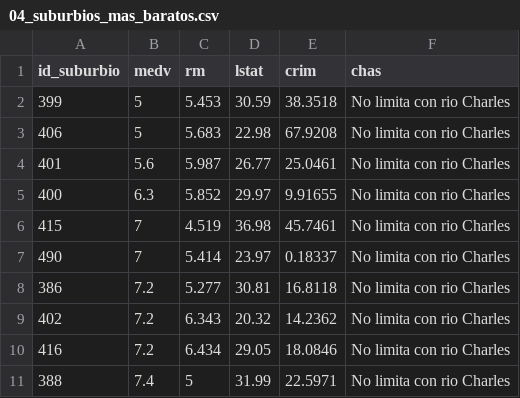
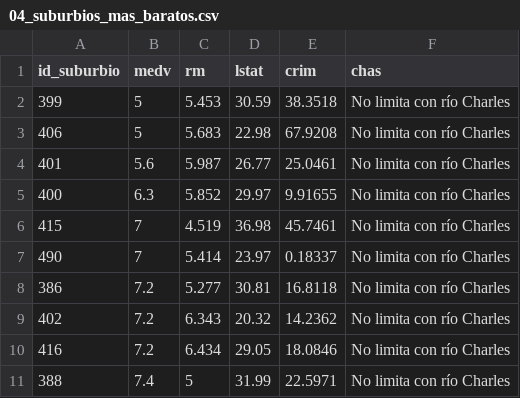
Before and after one commit to FernandoValdes01/INFO1184, a CSV file: TA/TA04/salidas/04_suburbios_mas_baratos.csv, drawn as a sheet.

```diff
--- a/TA/TA04/salidas/04_suburbios_mas_baratos.csv
+++ b/TA/TA04/salidas/04_suburbios_mas_baratos.csv
@@ -1,11 +1,11 @@
 "id_suburbio","medv","rm","lstat","crim","chas"
-399,5,5.453,30.59,38.3518,"No limita con rio Charles"
-406,5,5.683,22.98,67.9208,"No limita con rio Charles"
-401,5.6,5.987,26.77,25.0461,"No limita con rio Charles"
-400,6.3,5.852,29.97,9.91655,"No limita con rio Charles"
-415,7,4.519,36.98,45.7461,"No limita con rio Charles"
-490,7,5.414,23.97,0.18337,"No limita con rio Charles"
-386,7.2,5.277,30.81,16.8118,"No limita con rio Charles"
-402,7.2,6.343,20.32,14.2362,"No limita con rio Charles"
-416,7.2,6.434,29.05,18.0846,"No limita con rio Charles"
-388,7.4,5,31.99,22.5971,"No limita con rio Charles"
+399,5,5.453,30.59,38.3518,"No limita con río Charles"
+406,5,5.683,22.98,67.9208,"No limita con río Charles"
+401,5.6,5.987,26.77,25.0461,"No limita con río Charles"
+400,6.3,5.852,29.97,9.91655,"No limita con río Charles"
+415,7,4.519,36.98,45.7461,"No limita con río Charles"
+490,7,5.414,23.97,0.18337,"No limita con río Charles"
+386,7.2,5.277,30.81,16.8118,"No limita con río Charles"
+402,7.2,6.343,20.32,14.2362,"No limita con río Charles"
+416,7.2,6.434,29.05,18.0846,"No limita con río Charles"
+388,7.4,5,31.99,22.5971,"No limita con río Charles"
```
Also changed, not shown: TA/TA04/salidas/00_diccionario_variables.csv, TA/TA04/salidas/07_modelo_chas_medv.csv, 16 other files.
